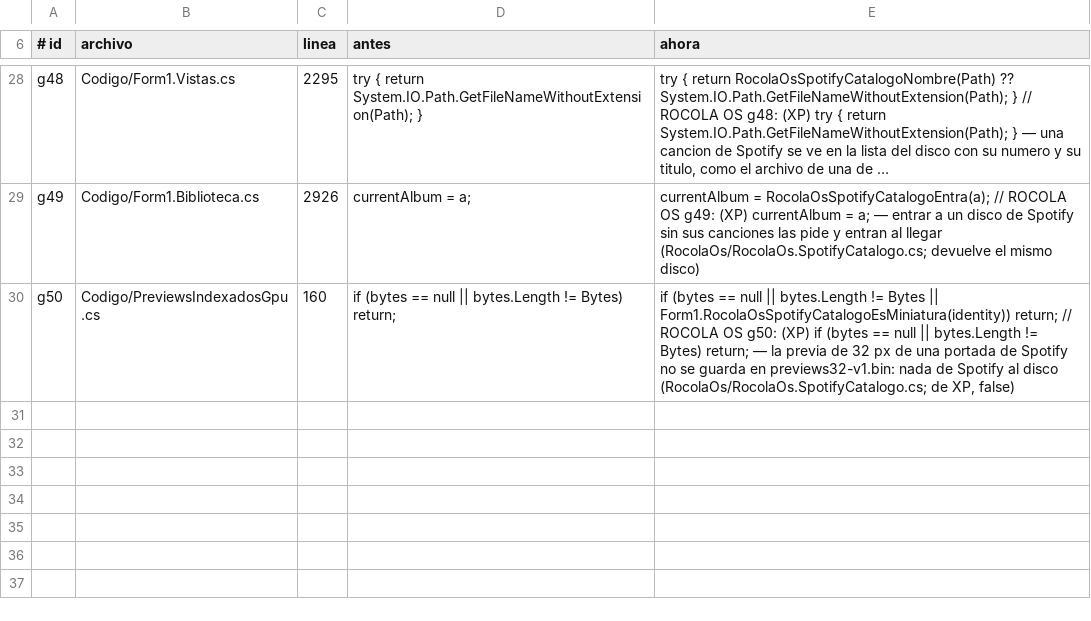
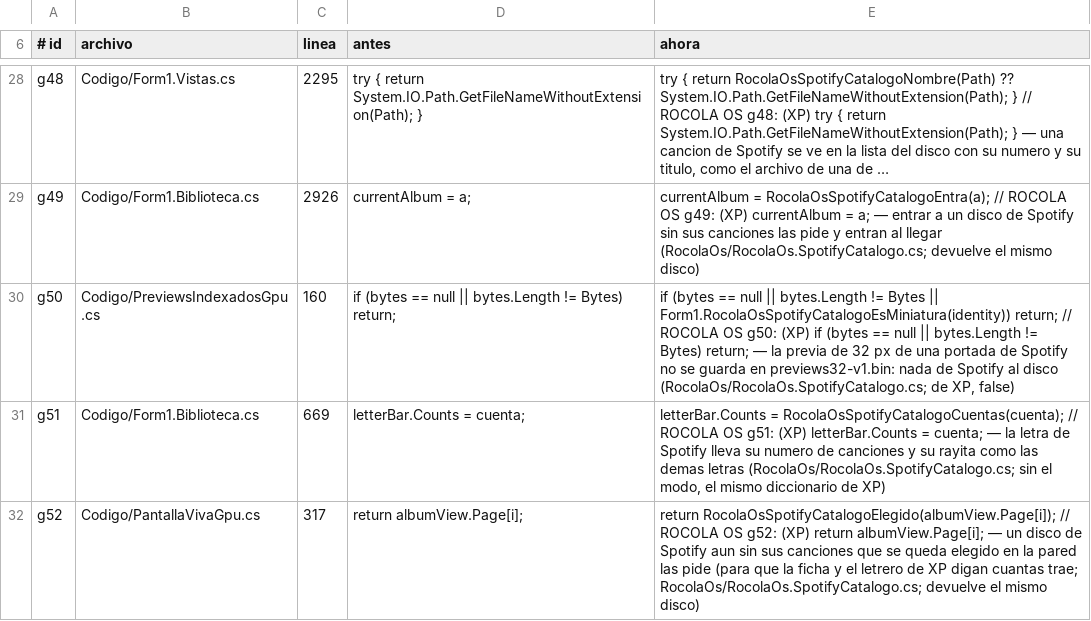
Before and after one commit to Chomp-wq/Rocola, a TSV file: sistema/rocola/Xp/RocolaOs/GANCHOS.tsv, drawn as a sheet; only a part is shown, gaps mark what is left out; long unchanged cells end in ….

```diff
--- a/sistema/rocola/Xp/RocolaOs/GANCHOS.tsv
+++ b/sistema/rocola/Xp/RocolaOs/GANCHOS.tsv
@@ -30 +30,3 @@ g49	Codigo/Form1.Biblioteca.cs	2926	            currentAlbum = a;	            cu
 g50	Codigo/PreviewsIndexadosGpu.cs	160	            if (bytes == null || bytes.Length != Bytes) return;	            if (bytes == null || bytes.Length != Bytes || Form1.RocolaOsSpotifyCatalogoEsMiniatura(identity)) return;   // ROCOLA OS g50: (XP) if (bytes == null || bytes.Length != Bytes) return; — la previa de 32 px de una portada de Spotify no se guarda en previews32-v1.bin: nada de Spotify al disco (RocolaOs/RocolaOs.SpotifyCatalogo.cs; de XP, false)
+g51	Codigo/Form1.Biblioteca.cs	669	            letterBar.Counts = cuenta;	            letterBar.Counts = RocolaOsSpotifyCatalogoCuentas(cuenta);   // ROCOLA OS g51: (XP) letterBar.Counts = cuenta; — la letra de Spotify lleva su numero de canciones y su rayita como las demas letras (RocolaOs/RocolaOs.SpotifyCatalogo.cs; sin el modo, el mismo diccionario de XP)
+g52	Codigo/PantallaVivaGpu.cs	317	            return albumView.Page[i];	            return RocolaOsSpotifyCatalogoElegido(albumView.Page[i]);   // ROCOLA OS g52: (XP) return albumView.Page[i]; — un disco de Spotify aun sin sus canciones que se queda elegido en la pared las pide (para que la ficha y el letrero de XP digan cuantas trae; RocolaOs/RocolaOs.SpotifyCatalogo.cs; devuelve el mismo disco)
```
Also changed, not shown: 4 other files.
